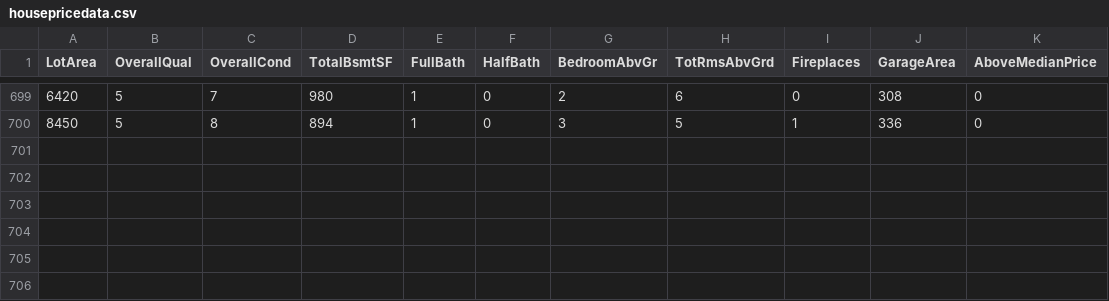
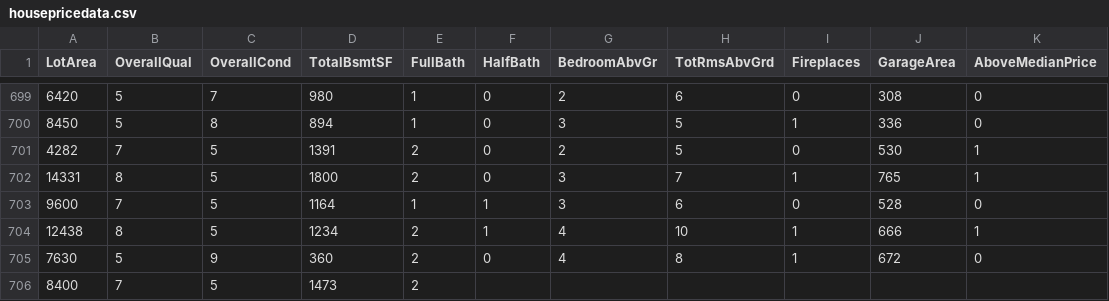
Before and after one commit to reapersy/advanced-neural-net-library, a CSV file: Examples/HousepricesPython/dataset/housepricedata.csv, drawn as a sheet; only a part is shown, gaps mark what is left out; the diff names each change by its address in the sheet, - before the commit and + after, or states it on an @@ line.

Commit message:
about changes

```diff
--- a/Examples/HousepricesPython/dataset/housepricedata.csv
+++ b/Examples/HousepricesPython/dataset/housepricedata.csv
+row 701: 4282 | 7 | 5 | 1391 | 2 | 0 | 2 | 5 | 0 | 530 | 1
+row 702: 14331 | 8 | 5 | 1800 | 2 | 0 | 3 | 7 | 1 | 765 | 1
+row 703: 9600 | 7 | 5 | 1164 | 1 | 1 | 3 | 6 | 0 | 528 | 0
+row 704: 12438 | 8 | 5 | 1234 | 2 | 1 | 4 | 10 | 1 | 666 | 1
+row 705: 7630 | 5 | 9 | 360 | 2 | 0 | 4 | 8 | 1 | 672 | 0
+row 706: 8400 | 7 | 5 | 1473 | 2
```
